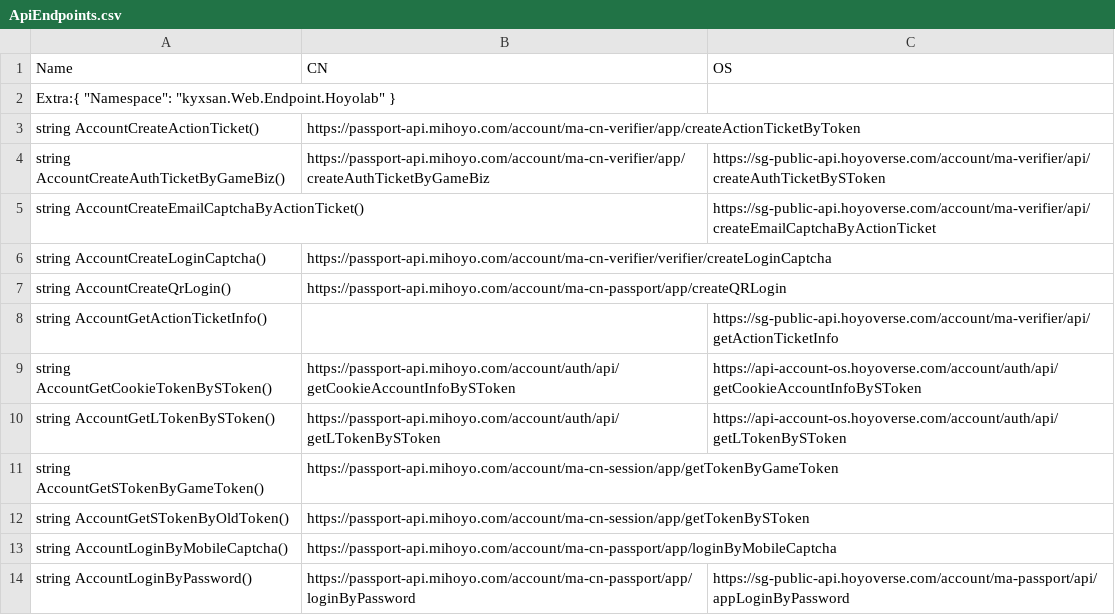
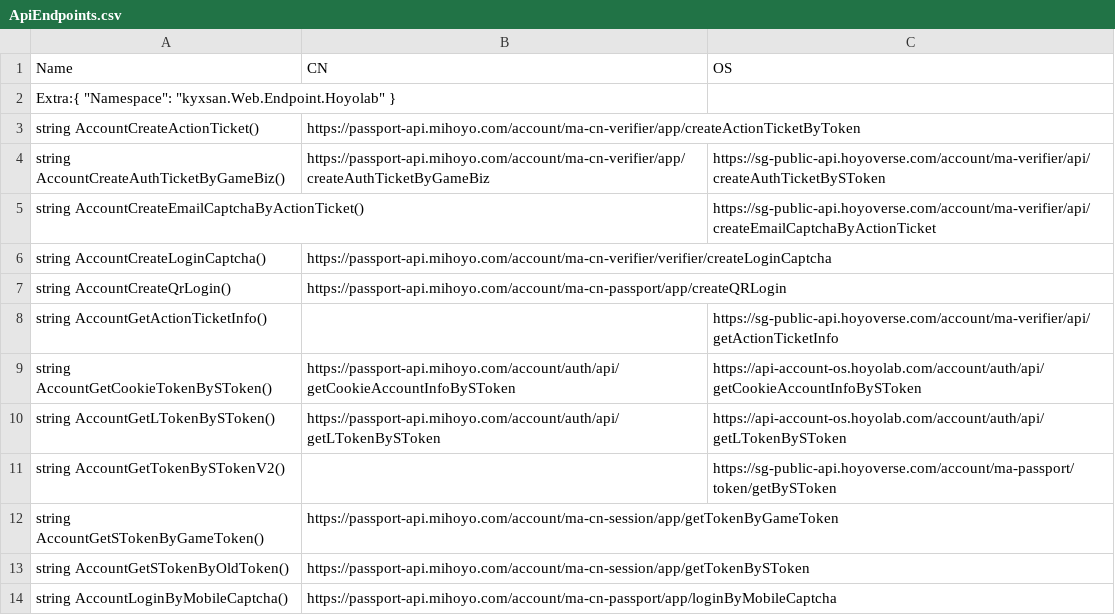
Before and after one commit to ky3-studio/ky3-Launcher, a CSV file: kyxsan.launcher/Properties/ApiEndpoints.csv, drawn as a sheet; only a part is shown; the shorter side is filled out with more unchanged rows.

```diff
--- a/kyxsan.launcher/Properties/ApiEndpoints.csv
+++ b/kyxsan.launcher/Properties/ApiEndpoints.csv
@@ -8,4 +8,5 @@ Extra:{ "Namespace": "kyxsan.Web.Endpoint.Hoyolab" }
 "string AccountGetActionTicketInfo()",,https://sg-public-api.hoyoverse.com/account/ma-verifier/api/getActionTicketInfo,
-"string AccountGetCookieTokenBySToken()",https://passport-api.mihoyo.com/account/auth/api/getCookieAccountInfoBySToken,https://api-account-os.hoyoverse.com/account/auth/api/getCookieAccountInfoBySToken
-"string AccountGetLTokenBySToken()",https://passport-api.mihoyo.com/account/auth/api/getLTokenBySToken,https://api-account-os.hoyoverse.com/account/auth/api/getLTokenBySToken
+"string AccountGetCookieTokenBySToken()",https://passport-api.mihoyo.com/account/auth/api/getCookieAccountInfoBySToken,https://api-account-os.hoyolab.com/account/auth/api/getCookieAccountInfoBySToken
+"string AccountGetLTokenBySToken()",https://passport-api.mihoyo.com/account/auth/api/getLTokenBySToken,https://api-account-os.hoyolab.com/account/auth/api/getLTokenBySToken
+"string AccountGetTokenBySTokenV2()",,https://sg-public-api.hoyoverse.com/account/ma-passport/token/getBySToken
 "string AccountGetSTokenByGameToken()",https://passport-api.mihoyo.com/account/ma-cn-session/app/getTokenByGameToken,
```
Also changed, not shown: 32 other files.
